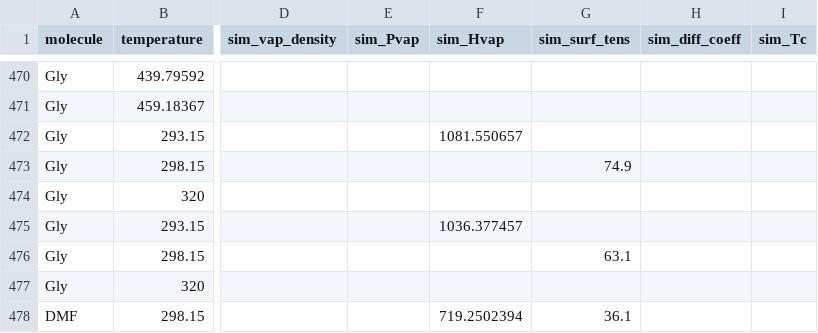
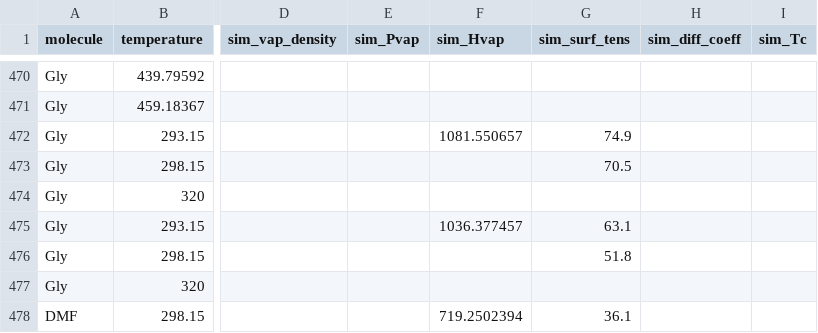
Before and after one commit to MaginnGroup/ES-FFO-Public, a CSV file: Opt_ES/analysis/lit_ff_data.csv, drawn as a sheet; only a part is shown, gaps mark what is left out; the diff names each change by its address in the sheet, - before the commit and + after, or states it on an @@ line.

Commit message:
Fixed data entry error in lit_ff_data.csv for st of Glycerol for Caleman et al. paper and regeneratedd figures

```diff
--- a/Opt_ES/analysis/lit_ff_data.csv
+++ b/Opt_ES/analysis/lit_ff_data.csv
-G472 (sim_surf_tens): (empty)
+G472 (sim_surf_tens): 74.9
-G473 (sim_surf_tens): 74.9
+G473 (sim_surf_tens): 70.5
-G475 (sim_surf_tens): (empty)
+G475 (sim_surf_tens): 63.1
-G476 (sim_surf_tens): 63.1
+G476 (sim_surf_tens): 51.8
```
Also changed, not shown: Opt_ES/analysis/at_00/ExpVal/ms_val_no_opt/mae_props.csv, Opt_ES/analysis/at_00/ExpVal/ms_val_no_opt/mapd_props.csv, 16 other files.
